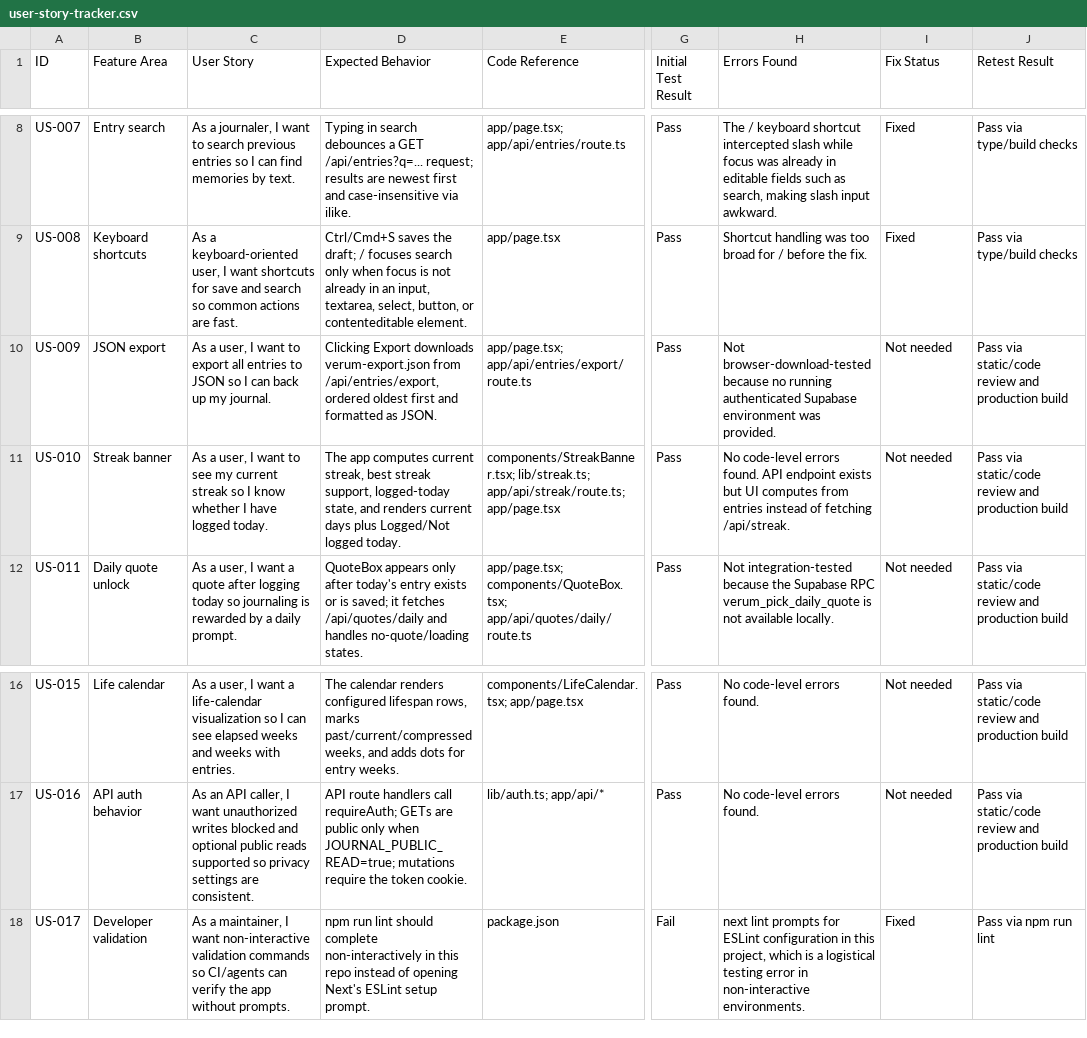
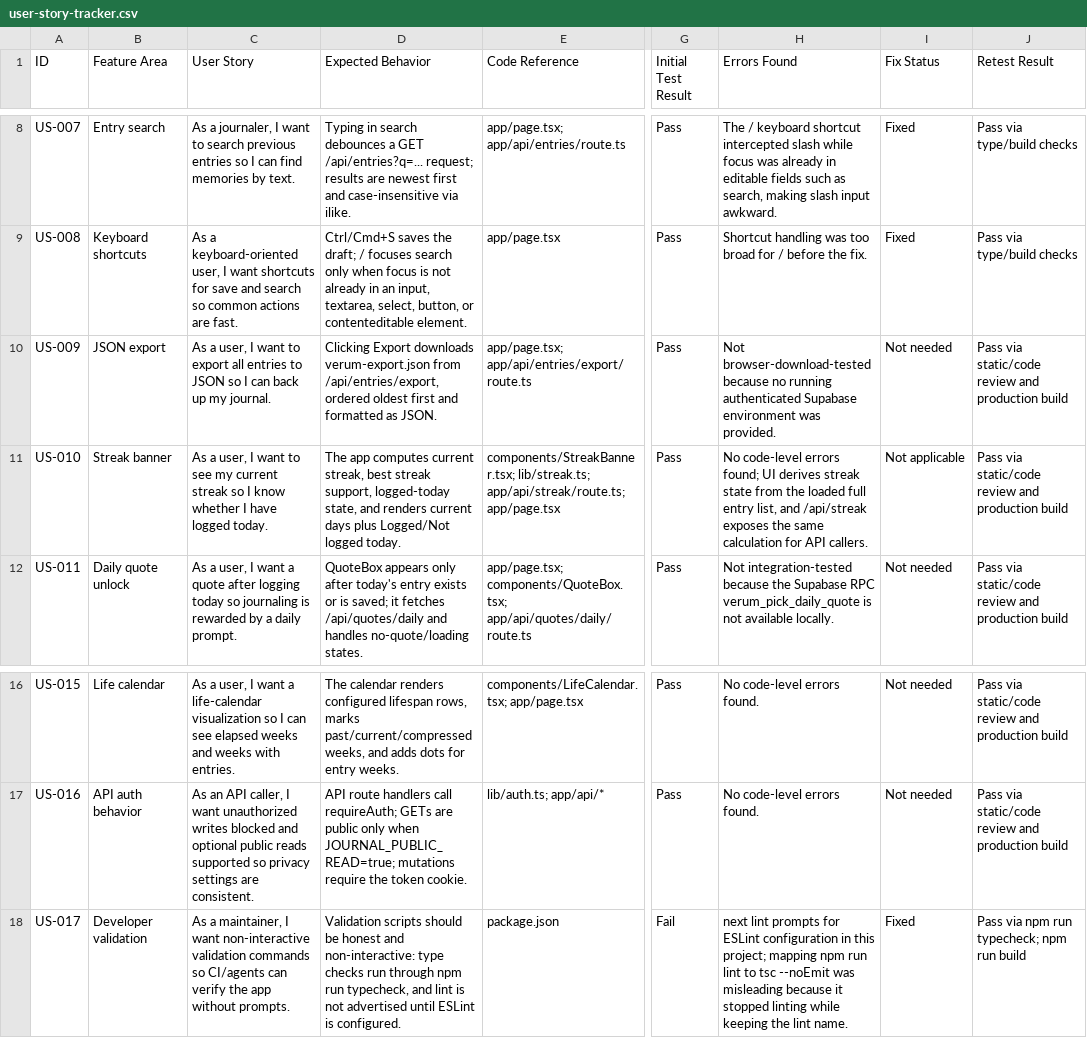
Before and after one commit to marcuu/Verum, a CSV file: docs/user-story-tracker.csv, drawn as a sheet; only a part is shown, gaps mark what is left out; the diff names each change by its address in the sheet, - before the commit and + after, or states it on an @@ line.

Commit message:
Document user stories and fix UX issues

```diff
--- a/docs/user-story-tracker.csv
+++ b/docs/user-story-tracker.csv
-H11 (Errors Found): …code-level errors found. API endpoint exists but UI computes from entries instead of fetching /api/streak.
+H11 (Errors Found): …code-level errors found; UI derives streak state from the loaded full entry list, and /api/streak exposes the same calculation for API callers.
-I11 (Fix Status): Not needed
+I11 (Fix Status): Not applicable
-D18 (Expected Behavior): npm run lint should complete non-interactively in this repo instead of opening Next's ESLint setup prompt.
+D18 (Expected Behavior): Validation scripts should be honest and non-interactive: type checks run through npm run typecheck, and lint is not advertised until ESLint is configured.
-H18 (Errors Found): …in this project, which is a logistical testing error in non-interactive environments.
+H18 (Errors Found): …in this project; mapping npm run lint to tsc --noEmit was misleading because it stopped linting while keeping the lint name.
-J18 (Retest Result): Pass via npm run lint
+J18 (Retest Result): Pass via npm run typecheck; npm run build
```
Also changed, not shown: 1 other file.
